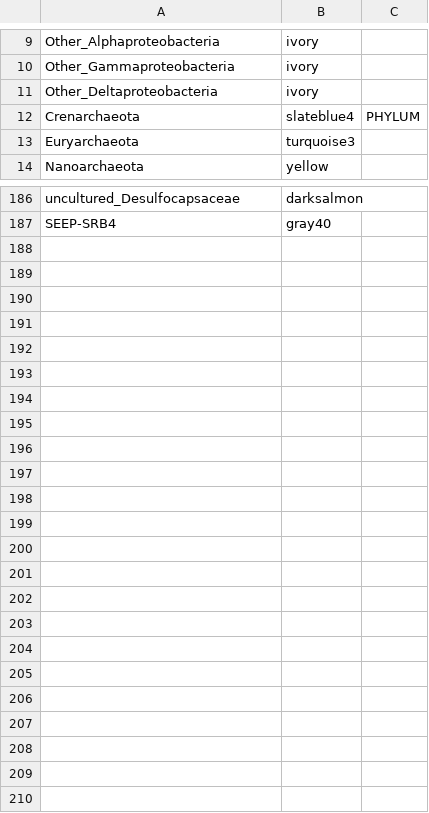
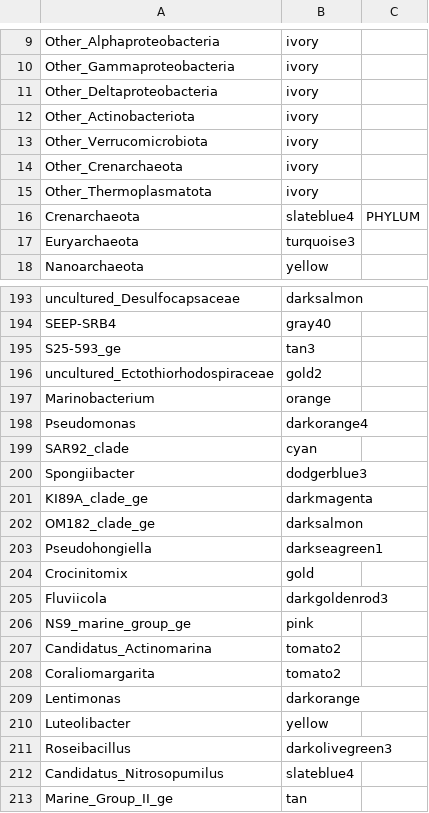
Before and after one commit to MicrobesRovinj/Korlevic_SeawaterDynamics_x_2021, a CSV file: data/raw/group_colors.csv, drawn as a sheet; only a part is shown, gaps mark what is left out; the diff covers the shown part only; the diff names each change by its address in the sheet, - before the commit and + after, or states it on an @@ line.

```diff
--- a/data/raw/group_colors.csv
+++ b/data/raw/group_colors.csv
+row 12: Other_Actinobacteriota | ivory
+row 13: Other_Verrucomicrobiota | ivory
+row 14: Other_Crenarchaeota | ivory
+row 15: Other_Thermoplasmatota | ivory
+row 195: S25-593_ge | tan3
+row 196: uncultured_Ectothiorhodospiraceae | gold2
+row 197: Marinobacterium | orange
+row 198: Pseudomonas | darkorange4
+row 199: SAR92_clade | cyan
+row 200: Spongiibacter | dodgerblue3
+row 201: KI89A_clade_ge | darkmagenta
+row 202: OM182_clade_ge | darksalmon
+row 203: Pseudohongiella | darkseagreen1
+row 204: Crocinitomix | gold
+row 205: Fluviicola | darkgoldenrod3
+row 206: NS9_marine_group_ge | pink
+row 207: Candidatus_Actinomarina | tomato2
+row 208: Coraliomargarita | tomato2
+row 209: Lentimonas | darkorange
+row 210: Luteolibacter | yellow
+row 211: Roseibacillus | darkolivegreen3
+row 212: Candidatus_Nitrosopumilus | slateblue4
+row 213: Marine_Group_II_ge | tan
```
Also changed, not shown: 3 added rows and 3 moved rows elsewhere in this file, 35 other files.
